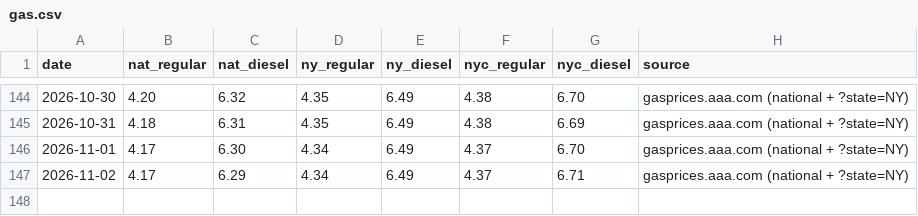
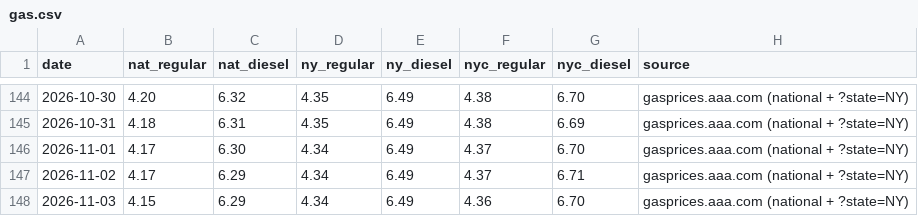
Before and after one commit to abrandt1897/GeoBrief, a CSV file: data/gas.csv, drawn as a sheet; only a part is shown, gaps mark what is left out; the diff names each change by its address in the sheet, - before the commit and + after, or states it on an @@ line.

```diff
--- a/data/gas.csv
+++ b/data/gas.csv
+row 148: 2026-11-03 | 4.15 | 6.29 | 4.34 | 6.49 | 4.36 | 6.70 | gasprices.aaa.com (national + ?state=NY)
```
Also changed, not shown: data/energy.csv, data/headlines.csv, 4 other files.
